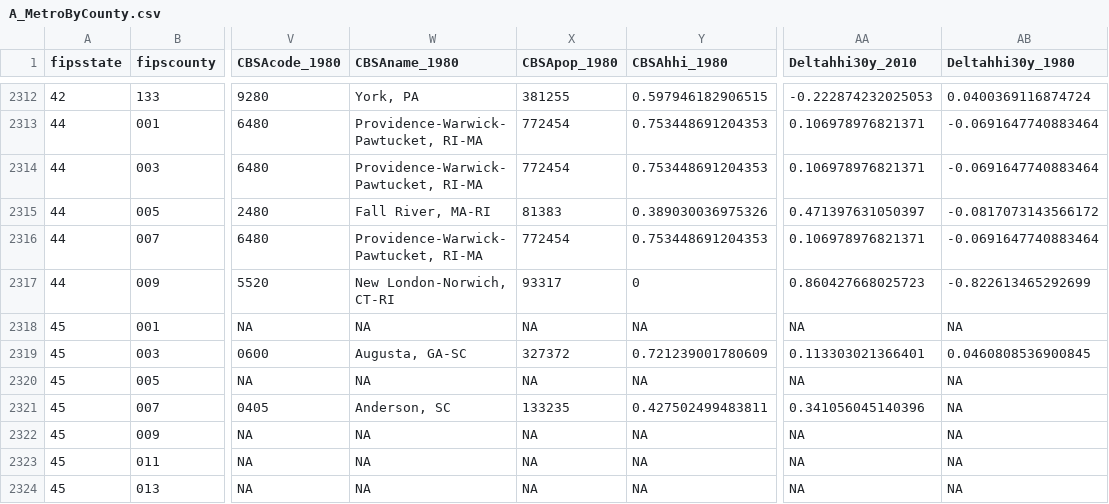
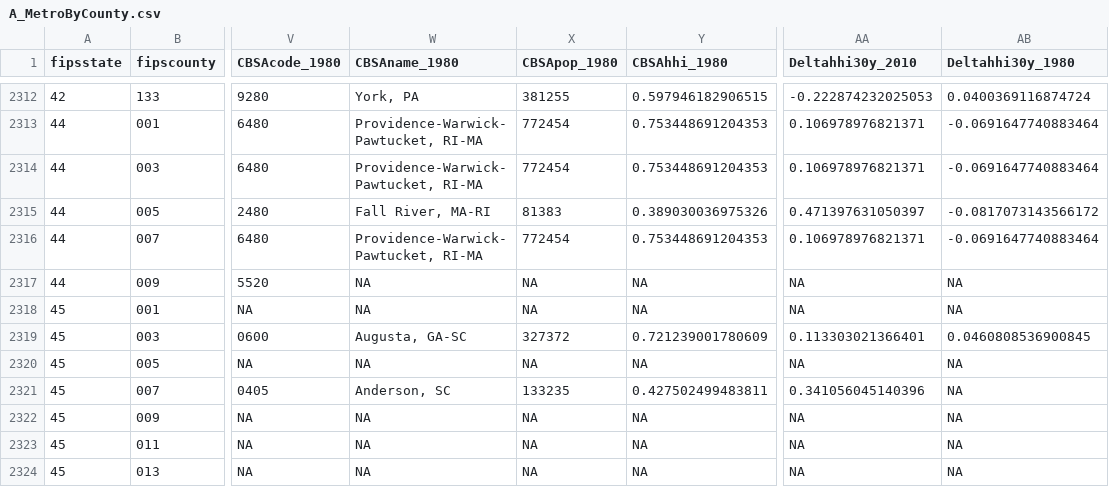
Before and after one commit to metroatlas/dbpublic, a CSV file: export/A_MetroByCounty.csv, drawn as a sheet; only a part is shown, gaps mark what is left out; the diff names each change by its address in the sheet, - before the commit and + after, or states it on an @@ line.

Commit message:
New metro data by county, 1980

```diff
--- a/export/A_MetroByCounty.csv
+++ b/export/A_MetroByCounty.csv
-W2317 (CBSAname_1980): New London-Norwich, CT-RI
+W2317 (CBSAname_1980): NA
-X2317 (CBSApop_1980): 93317
+X2317 (CBSApop_1980): NA
-Y2317 (CBSAhhi_1980): 0
+Y2317 (CBSAhhi_1980): NA
-AA2317 (Deltahhi30y_2010): 0.860427668025723
+AA2317 (Deltahhi30y_2010): NA
-AB2317 (Deltahhi30y_1980): -0.822613465292699
+AB2317 (Deltahhi30y_1980): NA
```
Also changed, not shown: 2 other files.
